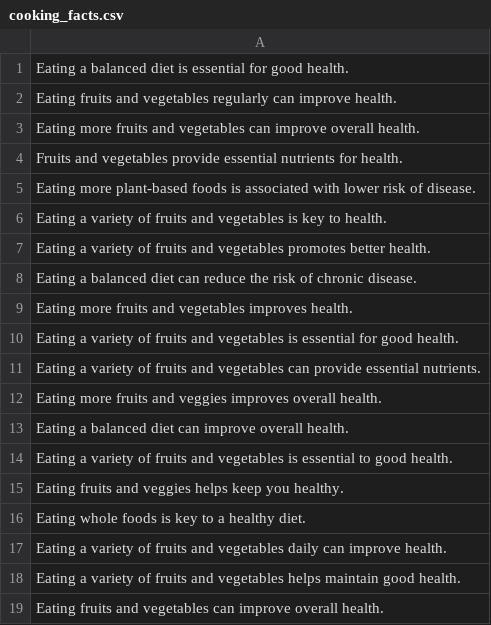
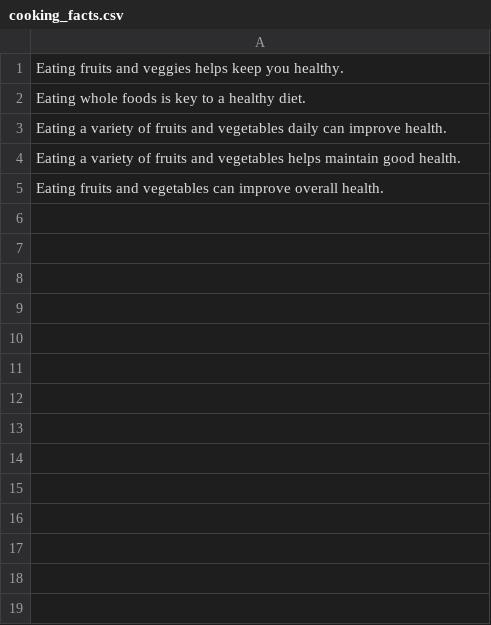
Before and after one commit to dquint54/YT-Shorts-AI, a CSV file: CSV Files/cooking_facts.csv, drawn as a sheet.

```diff
--- a/CSV Files/cooking_facts.csv
+++ b/CSV Files/cooking_facts.csv
@@ -1,15 +1 @@
-Eating a balanced diet is essential for good health.
-Eating fruits and vegetables regularly can improve health.
-Eating more fruits and vegetables can improve overall health.
-Fruits and vegetables provide essential nutrients for health.
-Eating more plant-based foods is associated with lower risk of disease.
-Eating a variety of fruits and vegetables is key to health.
-Eating a variety of fruits and vegetables promotes better health.
-Eating a balanced diet can reduce the risk of chronic disease.
-Eating more fruits and vegetables improves health.
-Eating a variety of fruits and vegetables is essential for good health.
-Eating a variety of fruits and vegetables can provide essential nutrients.
-Eating more fruits and veggies improves overall health.
-Eating a balanced diet can improve overall health.
-Eating a variety of fruits and vegetables is essential to good health.
 Eating fruits and veggies helps keep you healthy.
```
Also changed, not shown: 2 other files.
